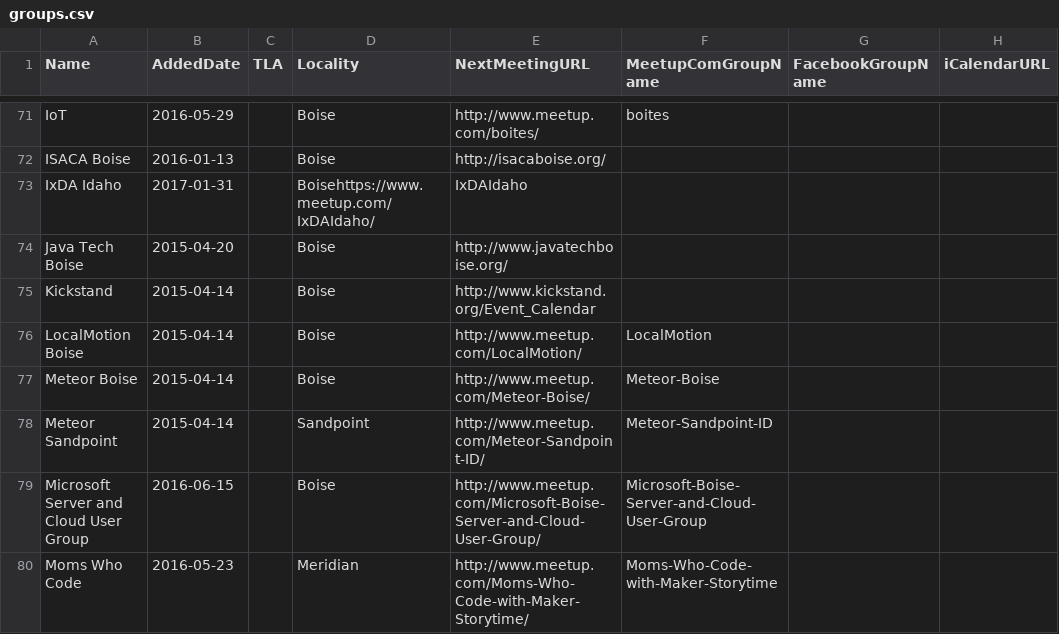
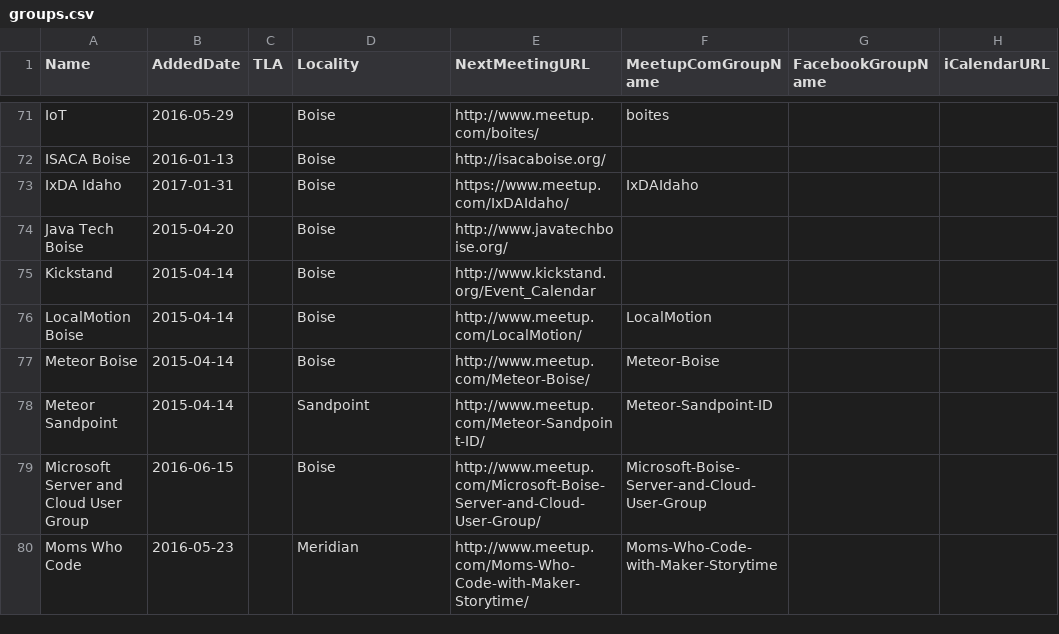
Before and after one commit to rationalagents/gemstateio-groups, a CSV file: groups.csv, drawn as a sheet; only a part is shown, gaps mark what is left out.

Commit message:
Fix typo

```diff
--- a/groups.csv
+++ b/groups.csv
@@ -72,3 +72,3 @@ IoT,2016-05-29,,Boise,http://www.meetup.com/boites/,boites,,
 ISACA Boise,2016-01-13,,Boise,http://isacaboise.org/,,,
-IxDA Idaho,2017-01-31,,Boisehttps://www.meetup.com/IxDAIdaho/,IxDAIdaho,,
+IxDA Idaho,2017-01-31,,Boise,https://www.meetup.com/IxDAIdaho/,IxDAIdaho,,
 Java Tech Boise,2015-04-20,,Boise,http://www.javatechboise.org/,,,
```
